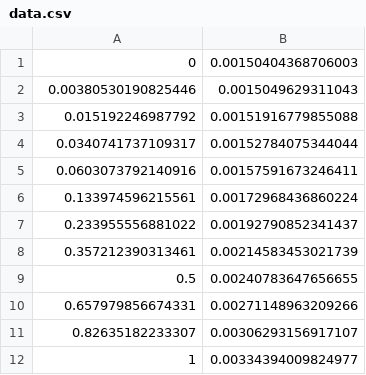
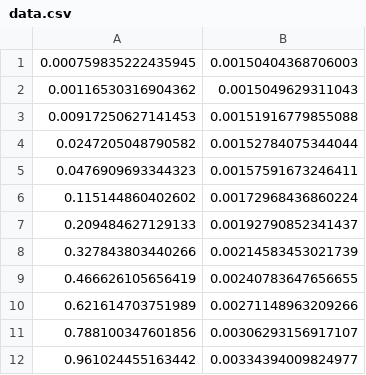
Before and after one commit to dszablonski/Compton-Scattering, a CSV file: day 1/data.csv, drawn as a sheet.

```diff
--- a/day 1/data.csv
+++ b/day 1/data.csv
@@ -1,12 +1,12 @@
-0,0.00150404368706003
-0.00380530190825446,0.0015049629311043
-0.015192246987792,0.00151916779855088
-0.0340741737109317,0.00152784075344044
-0.0603073792140916,0.00157591673246411
-0.133974596215561,0.00172968436860224
-0.233955556881022,0.00192790852341437
-0.357212390313461,0.00214583453021739
-0.5,0.00240783647656655
-0.657979856674331,0.00271148963209266
-0.82635182233307,0.00306293156917107
-1,0.00334394009824977
+0.000759835222435945,0.00150404368706003
+0.00116530316904362,0.0015049629311043
+0.00917250627141453,0.00151916779855088
+0.0247205048790582,0.00152784075344044
+0.0476909693344323,0.00157591673246411
+0.115144860402602,0.00172968436860224
+0.209484627129133,0.00192790852341437
+0.327843803440266,0.00214583453021739
+0.466626105656419,0.00240783647656655
+0.621614703751989,0.00271148963209266
+0.788100347601856,0.00306293156917107
+0.961024455163442,0.00334394009824977
```
Also changed, not shown: 5 other files.
